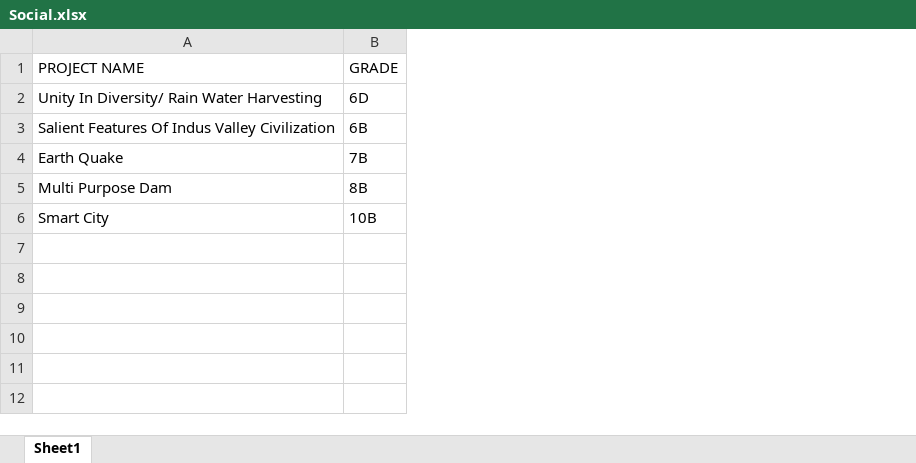
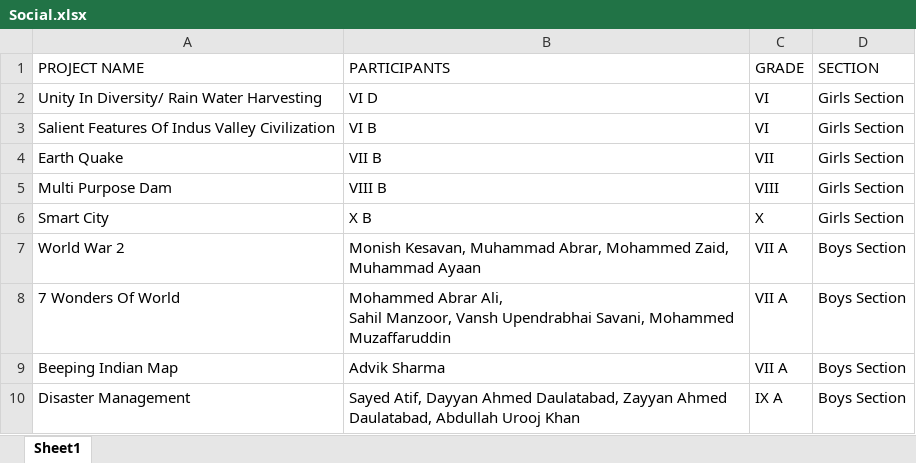
Before and after one commit to meznayassar/dunes-science-exhibition, an Excel workbook: data/Social.xlsx, sheet Sheet1, drawn as a sheet; values as stored, in another font and other column widths than the file's, no borders; addresses are those after the commit; ↵ is a line break in a cell; the diff names each change by its address in the sheet, - before the commit and + after, or states it on an @@ line.

```diff
--- a/data/Social.xlsx (sheet Sheet1)
+++ b/data/Social.xlsx (sheet Sheet1)
+column B (PARTICIPANTS), rows 2-6: VI D | VI B | VII B | VIII B | X B
+column D (SECTION), rows 2-6: all Girls Section
-C2 (GRADE): 6D
+C2 (GRADE): VI
-C3 (GRADE): 6B
+C3 (GRADE): VI
-C4 (GRADE): 7B
+C4 (GRADE): VII
-C5 (GRADE): 8B
+C5 (GRADE): VIII
-C6 (GRADE): 10B
+C6 (GRADE): X
+row 7: World War 2 | Monish Kesavan, Muhammad Abrar, Mohammed Zaid, Muhammad Ayaan | VII A | Boys Section
+row 8: 7 Wonders Of World | Mohammed Abrar Ali, ↵ Sahil Manzoor, Vansh Upendrabhai Savani, Mohammed Muzaffaruddin | VII A | Boys Section
+row 9: Beeping Indian Map | Advik Sharma | VII A | Boys Section
+row 10: Disaster Management | Sayed Atif, Dayyan Ahmed Daulatabad, Zayyan Ahmed Daulatabad, Abdullah Urooj Khan | IX A | Boys Section
```
Also changed, not shown: data/Events.xlsx, data/Math.xlsx, 7 other files.
